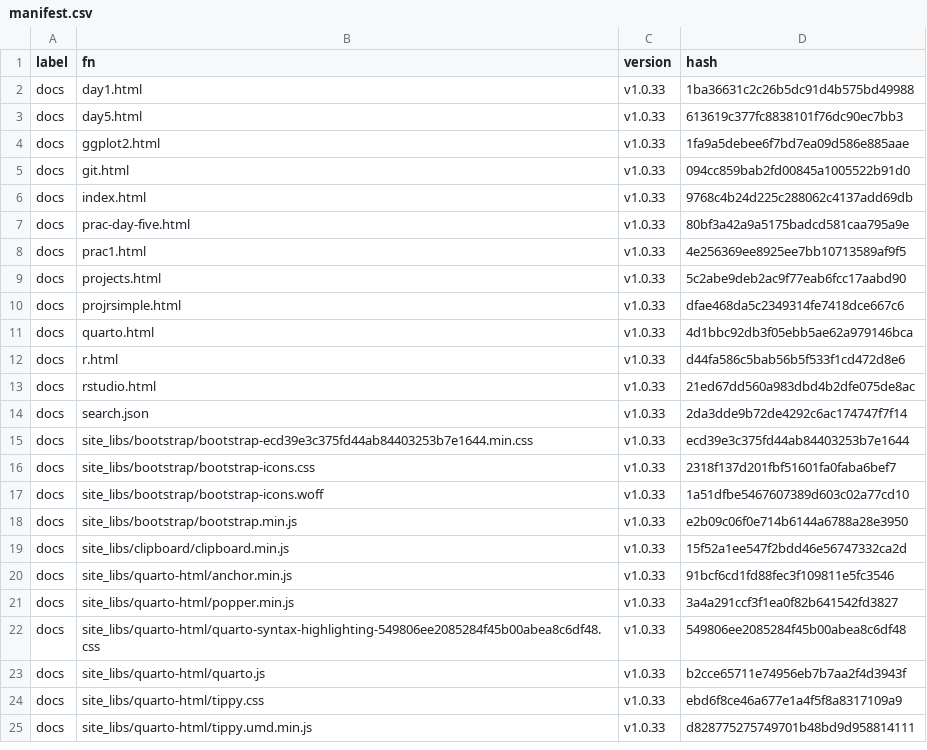
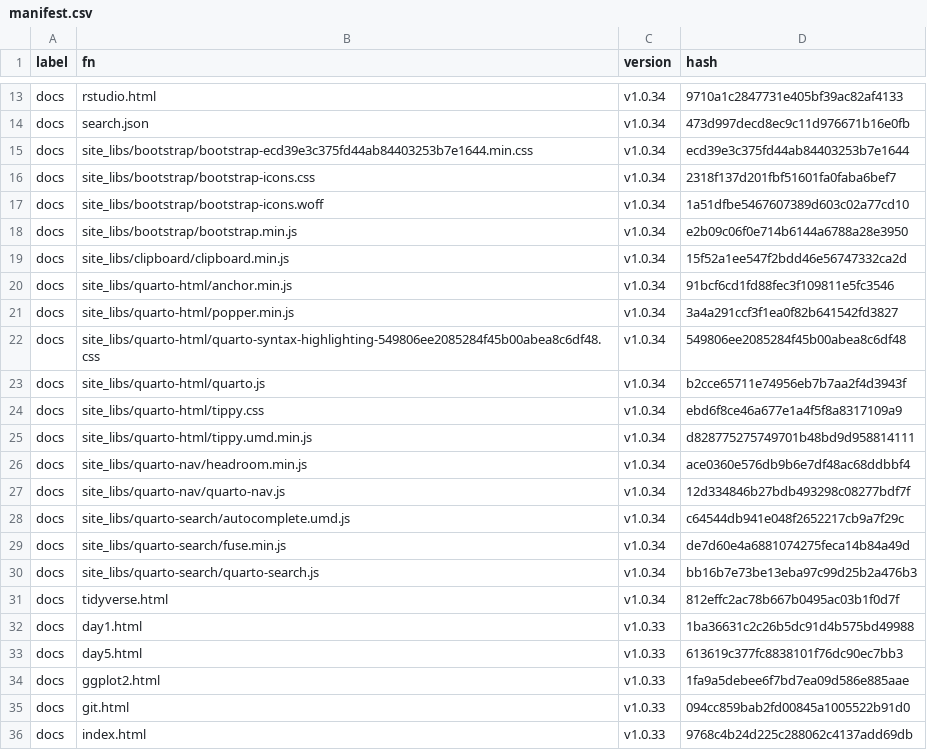
Before and after one commit to MiguelRodo/Slides25HonsStatsComp, a CSV file: manifest.csv, drawn as a sheet; only a part is shown, gaps mark what is left out; the shorter side is filled out with more unchanged rows; the diff covers the shown part only; the diff names each change by its address in the sheet, - before the commit and + after, or states it on an @@ line.

```diff
--- a/manifest.csv
+++ b/manifest.csv
+row 13: docs | rstudio.html | v1.0.34 | 9710a1c2847731e405bf39ac82af4133
+row 14: docs | search.json | v1.0.34 | 473d997decd8ec9c11d976671b16e0fb
+row 15: docs | site_libs/bootstrap/bootstrap-ecd39e3c375fd44ab84403253b7e1644.min.css | v1.0.34 | ecd39e3c375fd44ab84403253b7e1644
+row 16: docs | site_libs/bootstrap/bootstrap-icons.css | v1.0.34 | 2318f137d201fbf51601fa0faba6bef7
+row 17: docs | site_libs/bootstrap/bootstrap-icons.woff | v1.0.34 | 1a51dfbe5467607389d603c02a77cd10
+row 18: docs | site_libs/bootstrap/bootstrap.min.js | v1.0.34 | e2b09c06f0e714b6144a6788a28e3950
+row 19: docs | site_libs/clipboard/clipboard.min.js | v1.0.34 | 15f52a1ee547f2bdd46e56747332ca2d
+row 20: docs | site_libs/quarto-html/anchor.min.js | v1.0.34 | 91bcf6cd1fd88fec3f109811e5fc3546
+row 21: docs | site_libs/quarto-html/popper.min.js | v1.0.34 | 3a4a291ccf3f1ea0f82b641542fd3827
+row 22: docs | site_libs/quarto-html/quarto-syntax-highlighting-549806ee2085284f45b00abea8c6df48.css | v1.0.34 | 549806ee2085284f45b00abea8c6df48
+row 23: docs | site_libs/quarto-html/quarto.js | v1.0.34 | b2cce65711e74956eb7b7aa2f4d3943f
+row 24: docs | site_libs/quarto-html/tippy.css | v1.0.34 | ebd6f8ce46a677e1a4f5f8a8317109a9
+row 25: docs | site_libs/quarto-html/tippy.umd.min.js | v1.0.34 | d828775275749701b48bd9d958814111
+row 26: docs | site_libs/quarto-nav/headroom.min.js | v1.0.34 | ace0360e576db9b6e7df48ac68ddbbf4
+row 27: docs | site_libs/quarto-nav/quarto-nav.js | v1.0.34 | 12d334846b27bdb493298c08277bdf7f
+row 28: docs | site_libs/quarto-search/autocomplete.umd.js | v1.0.34 | c64544db941e048f2652217cb9a7f29c
+row 29: docs | site_libs/quarto-search/fuse.min.js | v1.0.34 | de7d60e4a6881074275feca14b84a49d
+row 30: docs | site_libs/quarto-search/quarto-search.js | v1.0.34 | bb16b7e73be13eba97c99d25b2a476b3
+row 31: docs | tidyverse.html | v1.0.34 | 812effc2ac78b667b0495ac03b1f0d7f
```
Also changed, not shown: 11 added rows elsewhere in this file, 20 other files.
